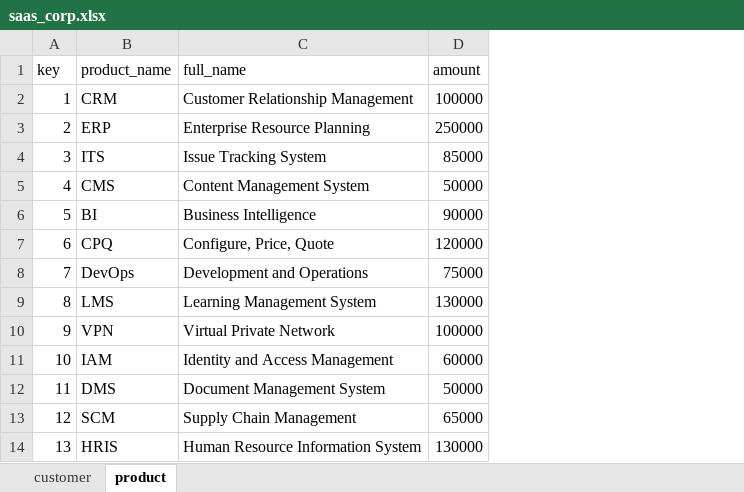
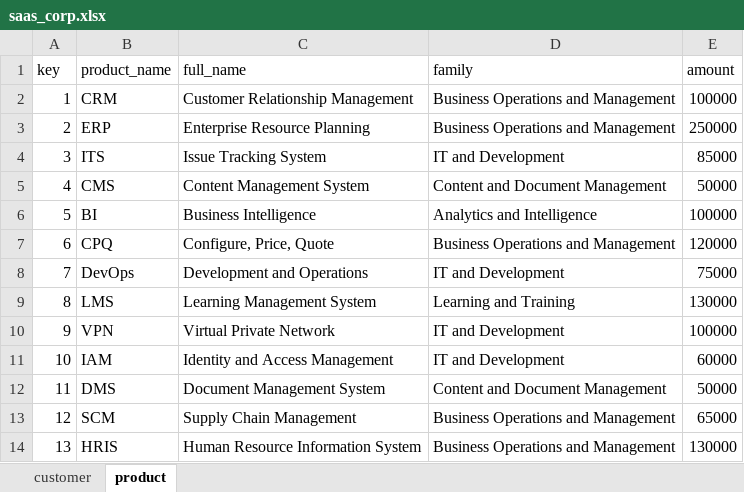
Before and after one commit to Curts0/arr_data_professional, an Excel workbook: data/saas_corp.xlsx, sheet product, drawn as a sheet; values as stored, in another font and other column widths than the file's, no borders; addresses are those after the commit; the diff names each change by its address in the sheet, - before the commit and + after, or states it on an @@ line.

```diff
--- a/data/saas_corp.xlsx (sheet product)
+++ b/data/saas_corp.xlsx (sheet product)
+column D (family), rows 2-14: Business Operations and Management | Business Operations and Management | IT and Development | Content and Document Management | Analytics and Intelligence | Business Operations and Management | IT and Development | Learning and Training | IT and Development | IT and Development | Content and Document Management | Business Operations and Management | Business Operations and Management
-E6 (amount): 90000
+E6 (amount): 100000
```
Also changed, not shown: 4 other files.
